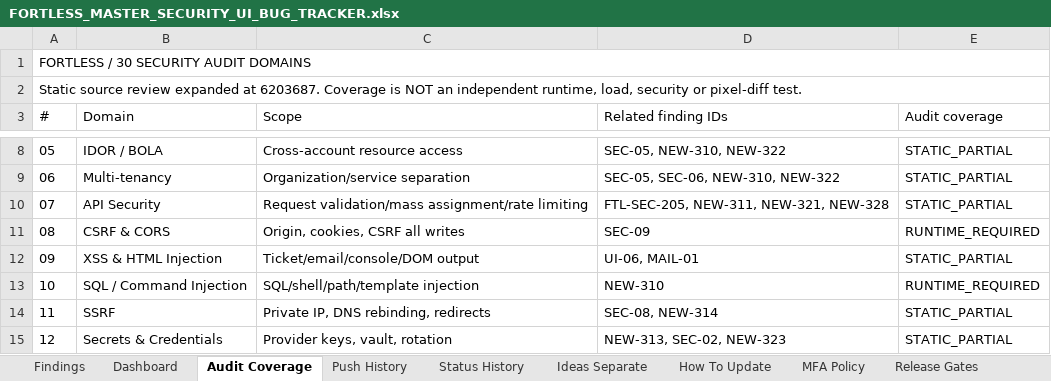
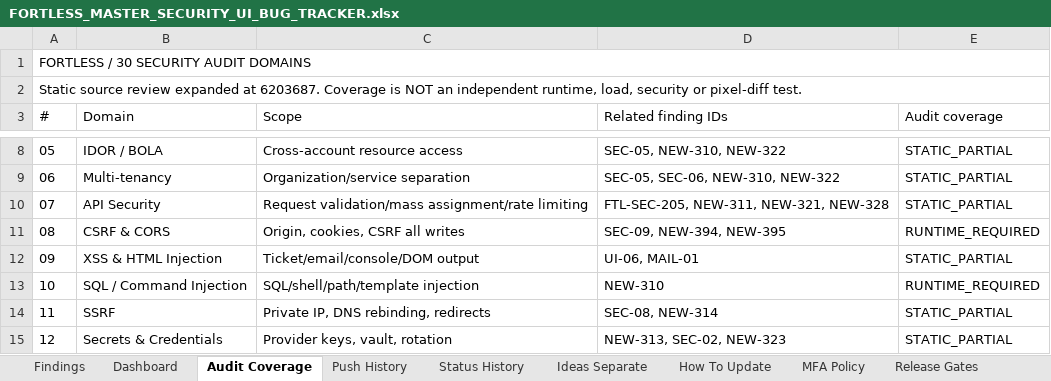
Before and after one commit to trencito42/fortless, an Excel workbook: audits/FORTLESS_MASTER_SECURITY_UI_BUG_TRACKER.xlsx, sheet Audit Coverage, drawn as a sheet; only a part is shown, gaps mark what is left out; values as stored, in another font and other column widths than the file's, no borders; the diff names each change by its address in the sheet, - before the commit and + after, or states it on an @@ line.

```diff
--- a/audits/FORTLESS_MASTER_SECURITY_UI_BUG_TRACKER.xlsx (sheet Audit Coverage)
+++ b/audits/FORTLESS_MASTER_SECURITY_UI_BUG_TRACKER.xlsx (sheet Audit Coverage)
-D11 (Related finding IDs): SEC-09
+D11 (Related finding IDs): SEC-09, NEW-394, NEW-395
```
Also changed, not shown: sheet Findings, sheet Status History, sheet Push History, sheet Dashboard, 2 other files.
